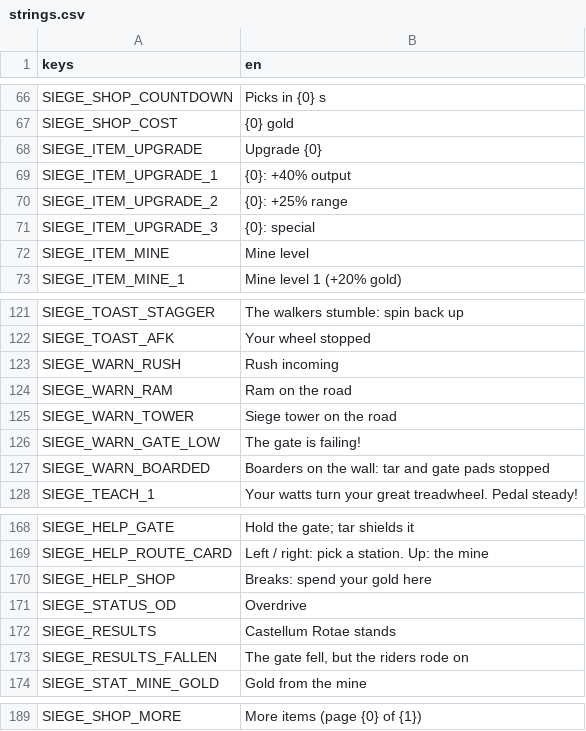
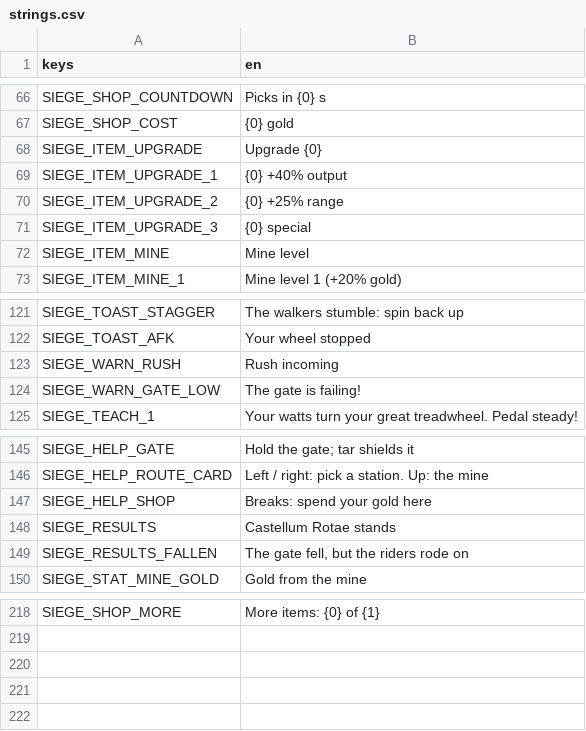
Before and after one commit to shoedler/wattlands, a CSV file: content/siege/strings.csv, drawn as a sheet; only a part is shown, gaps mark what is left out; removed rows and columns are numbered as before the commit, all else as after; the diff covers the shown part only; the diff names each change by its address in the sheet, - before the commit and + after, or states it on an @@ line.

```diff
--- a/content/siege/strings.csv
+++ b/content/siege/strings.csv
-B69 (en): {0}: +40% output
+B69 (en): {0} +40% output
-B70 (en): {0}: +25% range
+B70 (en): {0} +25% range
-B71 (en): {0}: special
+B71 (en): {0} special
-row 124: SIEGE_WARN_RAM | Ram on the road
-row 125: SIEGE_WARN_TOWER | Siege tower on the road
-row 127: SIEGE_WARN_BOARDED | Boarders on the wall: tar and gate pads stopped
-row 171: SIEGE_STATUS_OD | Overdrive
-B218 (en): More items (page {0} of {1})
+B218 (en): More items: {0} of {1}
```
Also changed, not shown: 54 added rows and 21 removed rows elsewhere in this file, 41 other files.
